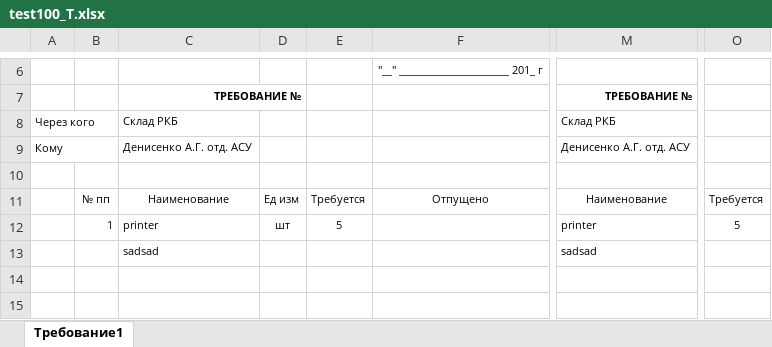
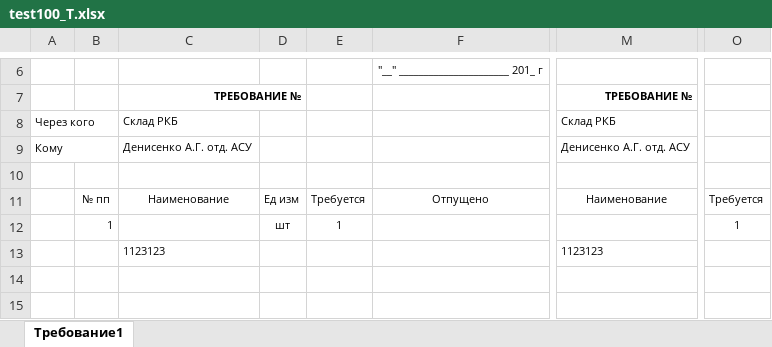
Before and after one commit to LaPesadilla-rus/test_sklad, an Excel workbook: backend/docs/test100_T.xlsx, sheet Требование1, drawn as a sheet; only a part is shown, gaps mark what is left out; values as stored, in another font and other column widths than the file's, no borders; removed rows and columns are numbered as before the commit, all else as after; rows hold the shown columns only; the diff names each change by its address in the sheet, - before the commit and + after, or states it on an @@ line.

```diff
--- a/backend/docs/test100_T.xlsx (sheet Требование1)
+++ b/backend/docs/test100_T.xlsx (sheet Требование1)
-C12: printer
+C12: (empty)
-E12: 5
+E12: 1
-M12: printer
+M12: (empty)
-O12: 5
+O12: 1
-row 13:  |  | sadsad |  |  |  | sadsad
+row 13:  |  | 1123123 |  |  |  | 1123123
```
Also changed, not shown: backend/docs/test10.xlsx, backend/docs/test20.xlsx, 23 other files.
